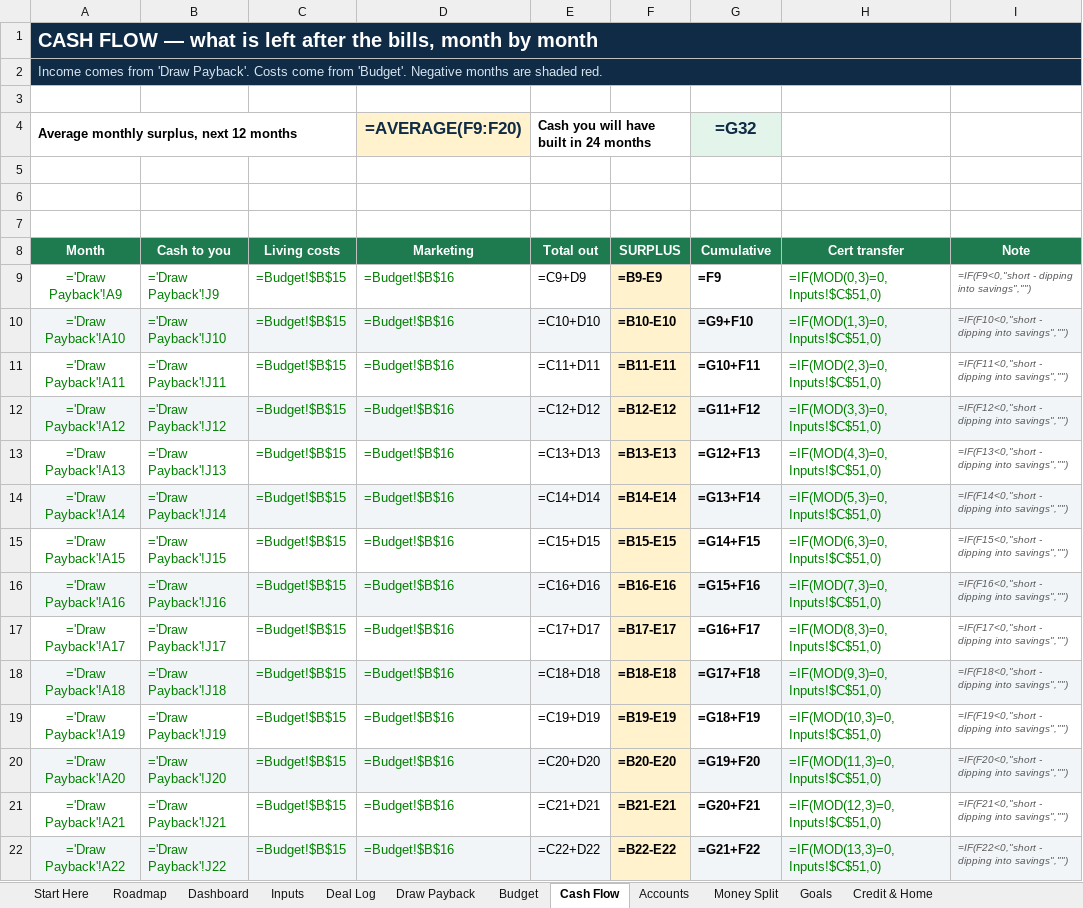
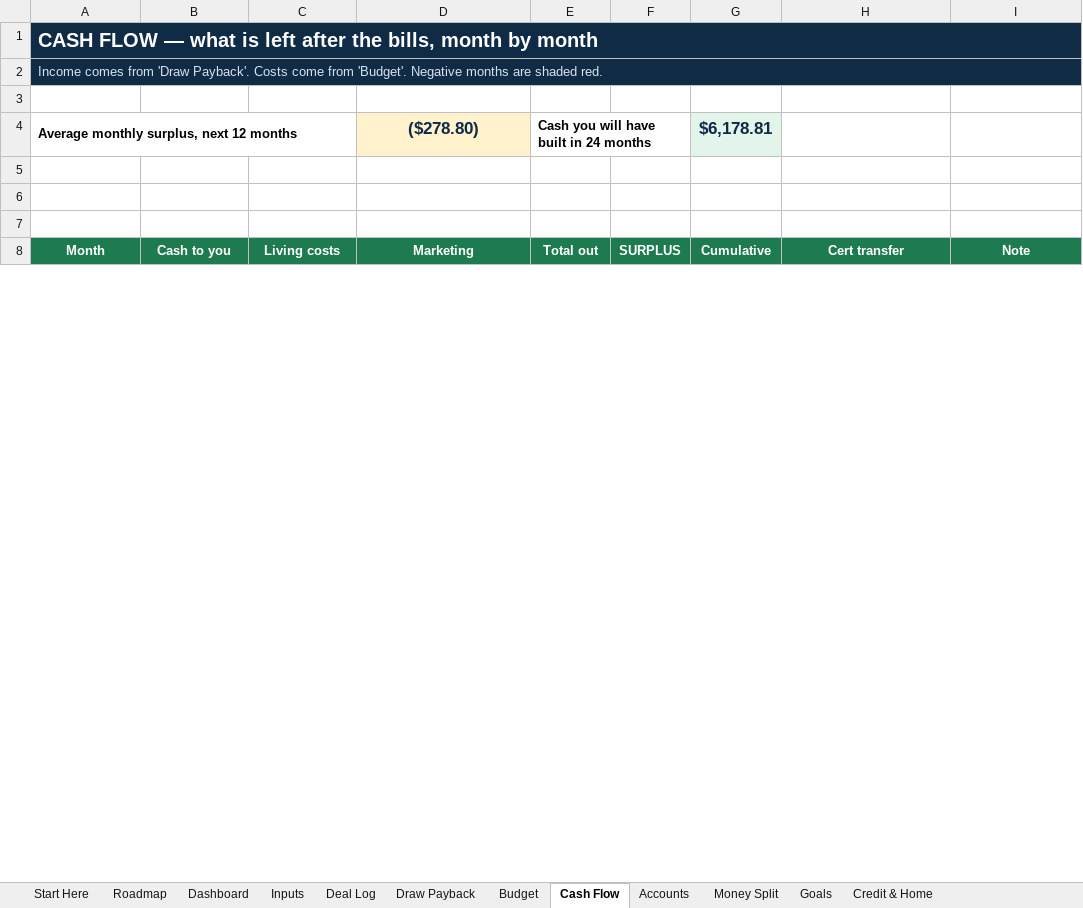
Before and after one commit to dereksdatuh/BaxterMortgage, an Excel workbook: personal-finance/Derek_Roadmap.xlsx, sheet Cash Flow, drawn as a sheet; only a part is shown; values as stored, in another font and other column widths than the file's, no borders; formulas without a stored value are shown as written; conditional formats not drawn; removed rows and columns are numbered as before the commit, all else as after; the diff covers the shown part only; the diff names each change by its address in the sheet, - before the commit and + after, or states it on an @@ line.

```diff
--- a/personal-finance/Derek_Roadmap.xlsx (sheet Cash Flow)
+++ b/personal-finance/Derek_Roadmap.xlsx (sheet Cash Flow)
-D4 (Marketing): =AVERAGE(F9:F20)
+D4 (Marketing): ($278.80)
-G4 (Cumulative): =G32
+G4 (Cumulative): $6,178.81
-row 9: ='Draw Payback'!A9 | ='Draw Payback'!J9 | =Budget!$B$15 | =Budget!$B$16 | =C9+D9 | =B9-E9 | =F9 | =IF(MOD(0,3)=0,Inputs!$C$51,0) | =IF(F9<0,"short - dipping into savings","")
-row 10: ='Draw Payback'!A10 | ='Draw Payback'!J10 | =Budget!$B$15 | =Budget!$B$16 | =C10+D10 | =B10-E10 | =G9+F10 | =IF(MOD(1,3)=0,Inputs!$C$51,0) | =IF(F10<0,"short - dipping into savings","")
-row 11: ='Draw Payback'!A11 | ='Draw Payback'!J11 | =Budget!$B$15 | =Budget!$B$16 | =C11+D11 | =B11-E11 | =G10+F11 | =IF(MOD(2,3)=0,Inputs!$C$51,0) | =IF(F11<0,"short - dipping into savings","")
-row 12: ='Draw Payback'!A12 | ='Draw Payback'!J12 | =Budget!$B$15 | =Budget!$B$16 | =C12+D12 | =B12-E12 | =G11+F12 | =IF(MOD(3,3)=0,Inputs!$C$51,0) | =IF(F12<0,"short - dipping into savings","")
-row 13: ='Draw Payback'!A13 | ='Draw Payback'!J13 | =Budget!$B$15 | =Budget!$B$16 | =C13+D13 | =B13-E13 | =G12+F13 | =IF(MOD(4,3)=0,Inputs!$C$51,0) | =IF(F13<0,"short - dipping into savings","")
-row 14: ='Draw Payback'!A14 | ='Draw Payback'!J14 | =Budget!$B$15 | =Budget!$B$16 | =C14+D14 | =B14-E14 | =G13+F14 | =IF(MOD(5,3)=0,Inputs!$C$51,0) | =IF(F14<0,"short - dipping into savings","")
-row 15: ='Draw Payback'!A15 | ='Draw Payback'!J15 | =Budget!$B$15 | =Budget!$B$16 | =C15+D15 | =B15-E15 | =G14+F15 | =IF(MOD(6,3)=0,Inputs!$C$51,0) | =IF(F15<0,"short - dipping into savings","")
-row 16: ='Draw Payback'!A16 | ='Draw Payback'!J16 | =Budget!$B$15 | =Budget!$B$16 | =C16+D16 | =B16-E16 | =G15+F16 | =IF(MOD(7,3)=0,Inputs!$C$51,0) | =IF(F16<0,"short - dipping into savings","")
-row 17: ='Draw Payback'!A17 | ='Draw Payback'!J17 | =Budget!$B$15 | =Budget!$B$16 | =C17+D17 | =B17-E17 | =G16+F17 | =IF(MOD(8,3)=0,Inputs!$C$51,0) | =IF(F17<0,"short - dipping into savings","")
-row 18: ='Draw Payback'!A18 | ='Draw Payback'!J18 | =Budget!$B$15 | =Budget!$B$16 | =C18+D18 | =B18-E18 | =G17+F18 | =IF(MOD(9,3)=0,Inputs!$C$51,0) | =IF(F18<0,"short - dipping into savings","")
-row 19: ='Draw Payback'!A19 | ='Draw Payback'!J19 | =Budget!$B$15 | =Budget!$B$16 | =C19+D19 | =B19-E19 | =G18+F19 | =IF(MOD(10,3)=0,Inputs!$C$51,0) | =IF(F19<0,"short - dipping into savings","")
-row 20: ='Draw Payback'!A20 | ='Draw Payback'!J20 | =Budget!$B$15 | =Budget!$B$16 | =C20+D20 | =B20-E20 | =G19+F20 | =IF(MOD(11,3)=0,Inputs!$C$51,0) | =IF(F20<0,"short - dipping into savings","")
-row 21: ='Draw Payback'!A21 | ='Draw Payback'!J21 | =Budget!$B$15 | =Budget!$B$16 | =C21+D21 | =B21-E21 | =G20+F21 | =IF(MOD(12,3)=0,Inputs!$C$51,0) | =IF(F21<0,"short - dipping into savings","")
-row 22: ='Draw Payback'!A22 | ='Draw Payback'!J22 | =Budget!$B$15 | =Budget!$B$16 | =C22+D22 | =B22-E22 | =G21+F22 | =IF(MOD(13,3)=0,Inputs!$C$51,0) | =IF(F22<0,"short - dipping into savings","")
```
Also changed, not shown: 24 added rows, 10 removed rows and 5 edited cells elsewhere in this sheet, sheet Deal Log, sheet Draw Payback, sheet Accounts, sheet Car Loan, sheet Roadmap, sheet Savings & Retirement, 6 more sheets, 2 other files.
